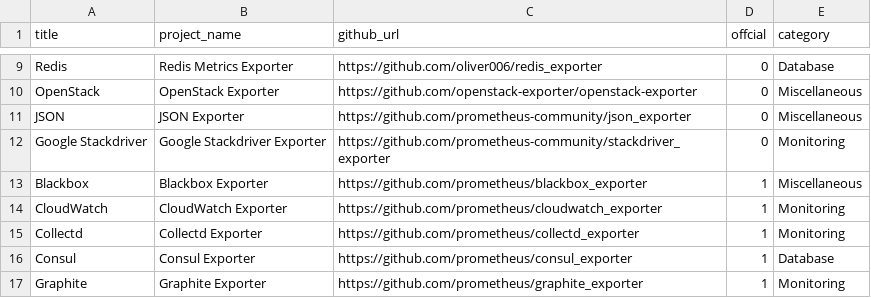
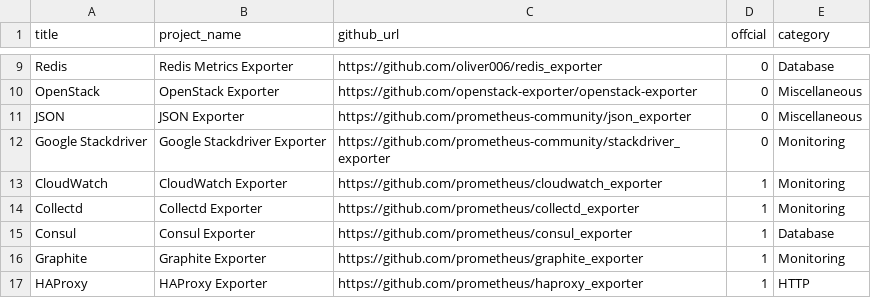
Before and after one commit to Exporterhubv5/exporterhub.io, a CSV file: api/exporter_list.csv, drawn as a sheet; only a part is shown, gaps mark what is left out; the shorter side is filled out with more unchanged rows.

Commit message:
Blackbox Exporter delete

```diff
--- a/api/exporter_list.csv
+++ b/api/exporter_list.csv
@@ -12,3 +12,2 @@ JSON,JSON Exporter,https://github.com/prometheus-community/json_exporter,0,Misce
 Google Stackdriver,Google Stackdriver Exporter,https://github.com/prometheus-community/stackdriver_exporter,0,Monitoring,
-Blackbox,Blackbox Exporter,https://github.com/prometheus/blackbox_exporter,1,Miscellaneous,
 CloudWatch,CloudWatch Exporter,https://github.com/prometheus/cloudwatch_exporter,1,Monitoring,
```
